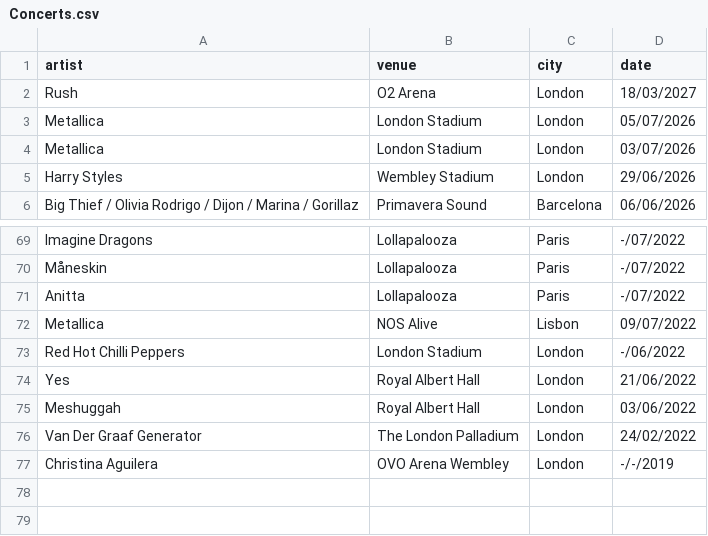
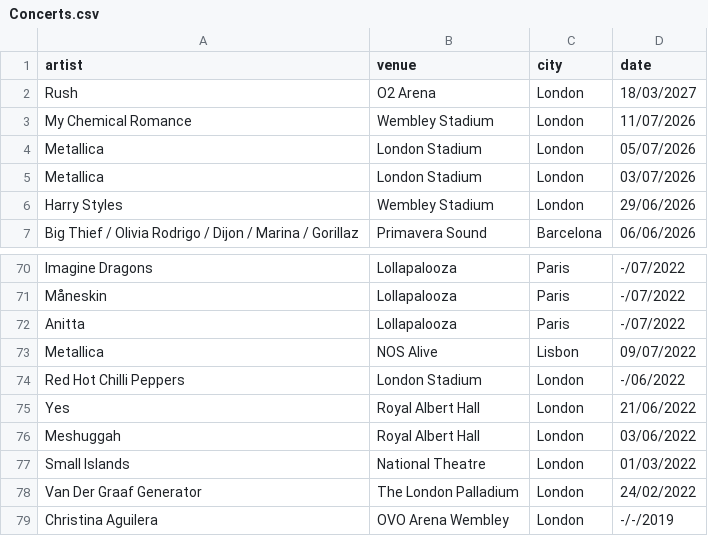
Before and after one commit to FrankKair/FrankKair.github.io, a CSV file: csv/Concerts.csv, drawn as a sheet; only a part is shown, gaps mark what is left out.

Commit message:
Odyssey + missing concert/theatre

```diff
--- a/csv/Concerts.csv
+++ b/csv/Concerts.csv
@@ -2,2 +2,3 @@ artist,venue,city,date
 Rush,O2 Arena,London,18/03/2027
+My Chemical Romance,Wembley Stadium,London,11/07/2026
 Metallica,London Stadium,London,05/07/2026
@@ -75,2 +76,3 @@ Yes,Royal Albert Hall,London,21/06/2022
 Meshuggah,Royal Albert Hall,London,03/06/2022
+Small Islands,National Theatre,London,01/03/2022
 Van Der Graaf Generator,The London Palladium,London,24/02/2022
```
Also changed, not shown: csv/movies.csv.
